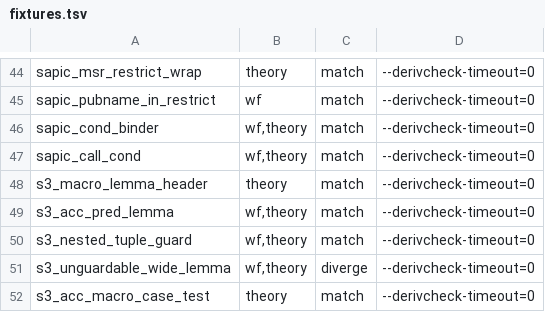
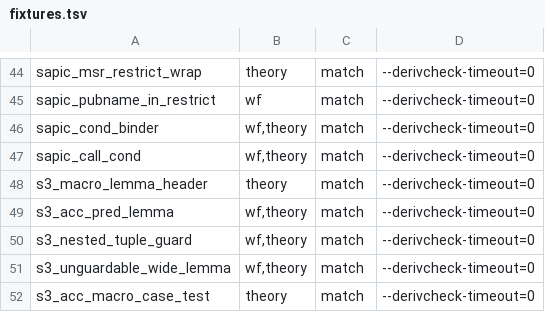
Before and after one commit to kmilner/tamarin-rs, a TSV file: scripts/divergence_fixtures/fixtures.tsv, drawn as a sheet; only a part is shown, gaps mark what is left out.

Commit message:
Pin the wide unguardable lemma as a match fixture
The guarded-conversion failure text is a Doc laid out by whichever renderer
receives it, so the port reproduces the oracle's wrapping at both the echo's
110 columns and the report's 100.  The s3_unguardable_wide_lemma row becomes
`match`, and the recorded port bytes plus the two shape arms asserting the
one-line rendering go with it, leaving ac_marker_collapse the only divergence.
Verified by running the fixture check against a build of this tree.

```diff
--- a/scripts/divergence_fixtures/fixtures.tsv
+++ b/scripts/divergence_fixtures/fixtures.tsv
@@ -50,3 +50,3 @@ s3_acc_pred_lemma	wf,theory	match	--derivcheck-timeout=0
 s3_nested_tuple_guard	wf,theory	match	--derivcheck-timeout=0
-s3_unguardable_wide_lemma	wf,theory	diverge	--derivcheck-timeout=0
+s3_unguardable_wide_lemma	wf,theory	match	--derivcheck-timeout=0
 s3_acc_macro_case_test	theory	match	--derivcheck-timeout=0
```
Also changed, not shown: 4 other files.
